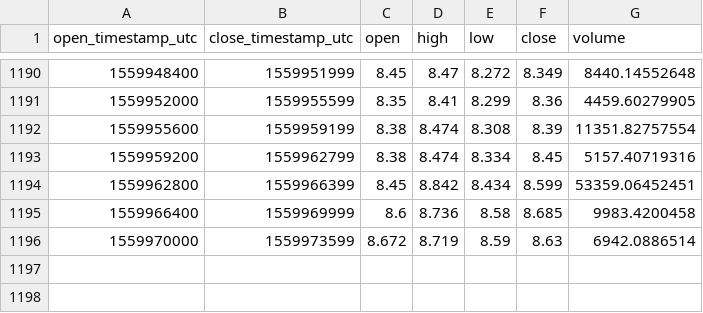
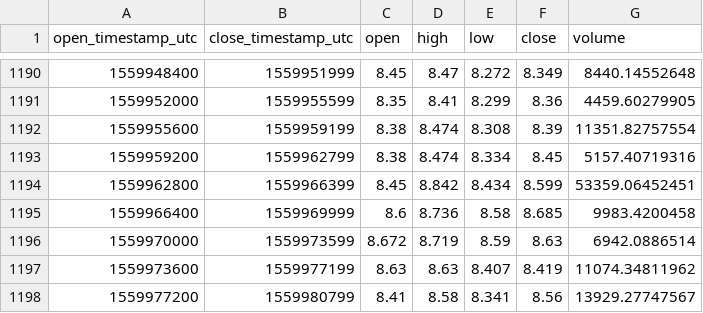
Before and after one commit to cryptobigbro/coinbasepro-ETC-USD, a CSV file: coinbasepro-ETC-USD-1h.csv, drawn as a sheet; only a part is shown, gaps mark what is left out; the diff names each change by its address in the sheet, - before the commit and + after, or states it on an @@ line.

Commit message:
Update OHLCV data.

```diff
--- a/coinbasepro-ETC-USD-1h.csv
+++ b/coinbasepro-ETC-USD-1h.csv
+row 1197: 1559973600 | 1559977199 | 8.63 | 8.63 | 8.407 | 8.419 | 11074.34811962
+row 1198: 1559977200 | 1559980799 | 8.41 | 8.58 | 8.341 | 8.56 | 13929.27747567
```
Also changed, not shown: 1 other file.
